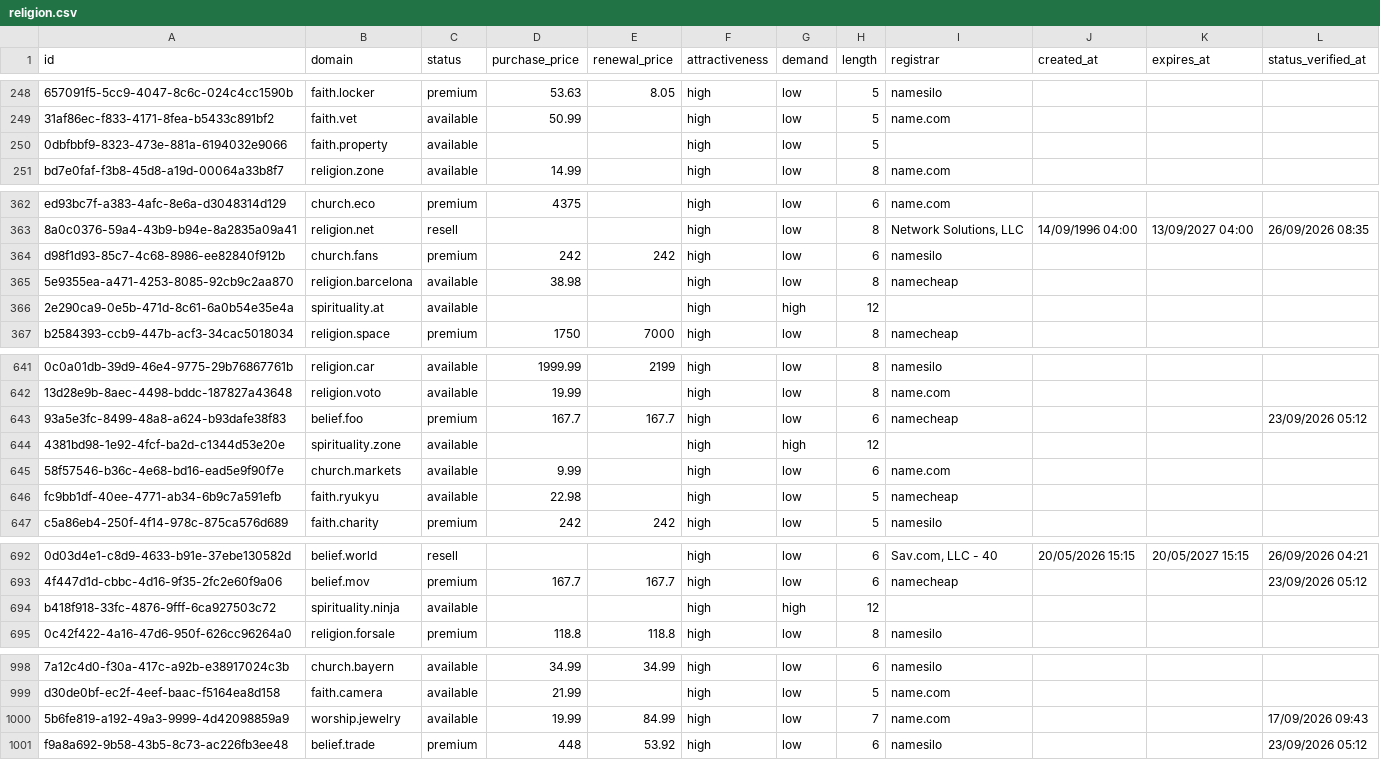
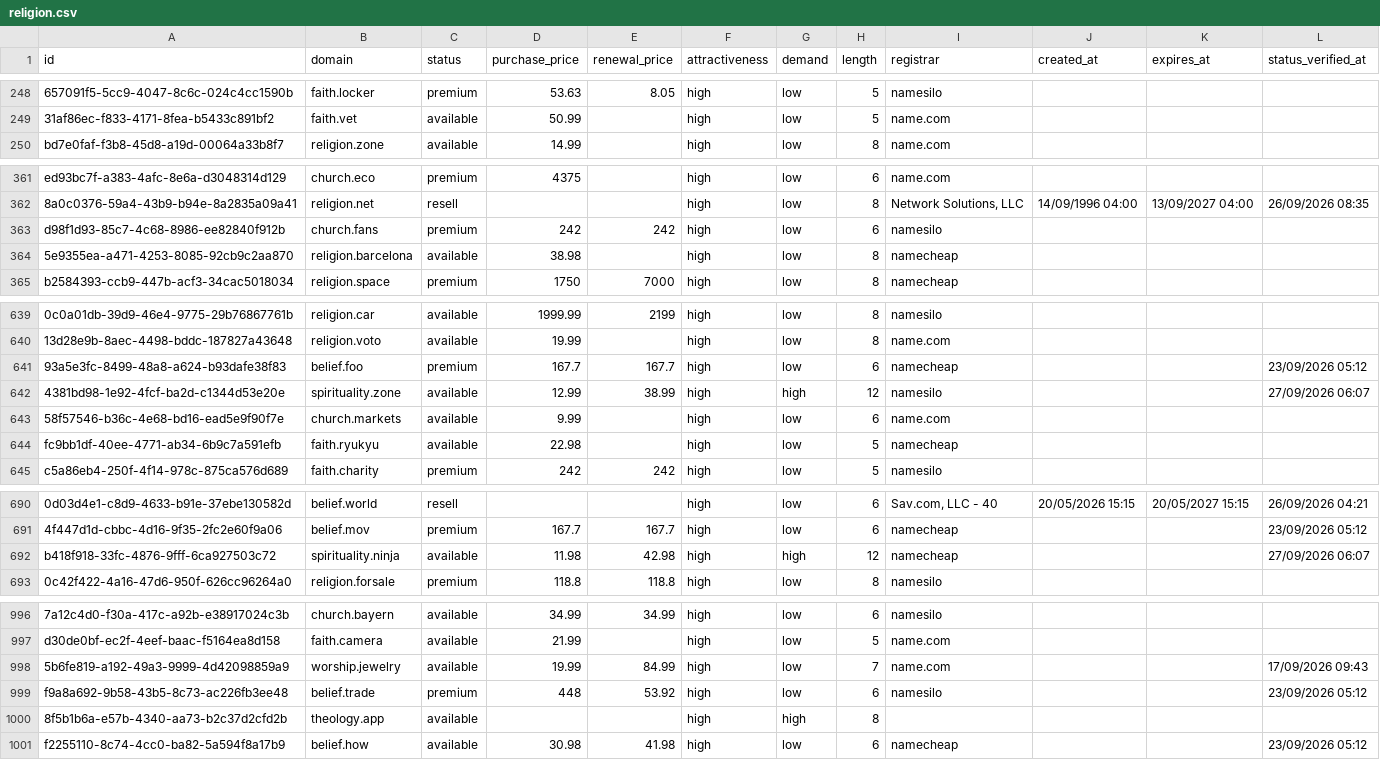
Before and after one commit to UniqueDomains/religion-oneword-domains, a CSV file: religion.csv, drawn as a sheet; only a part is shown, gaps mark what is left out; removed rows and columns are numbered as before the commit, all else as after; the diff covers the shown part only; the diff names each change by its address in the sheet, - before the commit and + after, or states it on an @@ line.

Commit message:
Domains update

```diff
--- a/religion.csv
+++ b/religion.csv
-row 250: 0dbfbbf9-8323-473e-881a-6194032e9066 | faith.property | available |  |  | high | low | 5
-row 366: 2e290ca9-0e5b-471d-8c61-6a0b54e35e4a | spirituality.at | available |  |  | high | high | 12
-D642 (purchase_price): (empty)
+D642 (purchase_price): 12.99
-E642 (renewal_price): (empty)
+E642 (renewal_price): 38.99
-I642 (registrar): (empty)
+I642 (registrar): namesilo
-L642 (status_verified_at): (empty)
+L642 (status_verified_at): 27/09/2026 06:07
-D692 (purchase_price): (empty)
+D692 (purchase_price): 11.98
-E692 (renewal_price): (empty)
+E692 (renewal_price): 42.98
-I692 (registrar): (empty)
+I692 (registrar): namecheap
-L692 (status_verified_at): (empty)
+L692 (status_verified_at): 27/09/2026 06:07
+row 1000: 8f5b1b6a-e57b-4340-aa73-b2c37d2cfd2b | theology.app | available |  |  | high | high | 8
+row 1001: f2255110-8c74-4cc0-ba82-5a594f8a17b9 | belief.how | available | 30.98 | 41.98 | high | low | 6 | namecheap |  |  | 23/09/2026 05:12
```
Also changed, not shown: 8 edited cells elsewhere in this file, 3 other files.
